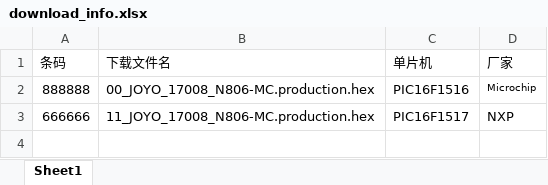
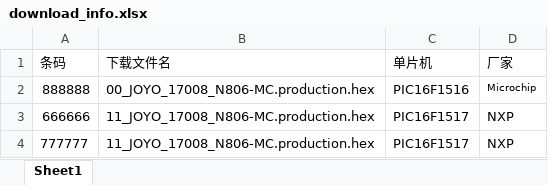
Before and after one commit to xq872234842/joyo, an Excel workbook: download_info.xlsx, sheet Sheet1, drawn as a sheet; values as stored, in another font and other column widths than the file's, no borders; the diff names each change by its address in the sheet, - before the commit and + after, or states it on an @@ line.

Commit message:
Update download_info.xlsx

```diff
--- a/download_info.xlsx (sheet Sheet1)
+++ b/download_info.xlsx (sheet Sheet1)
+row 4: 777777 | 11_JOYO_17008_N806-MC.production.hex | PIC16F1517 | NXP
```
